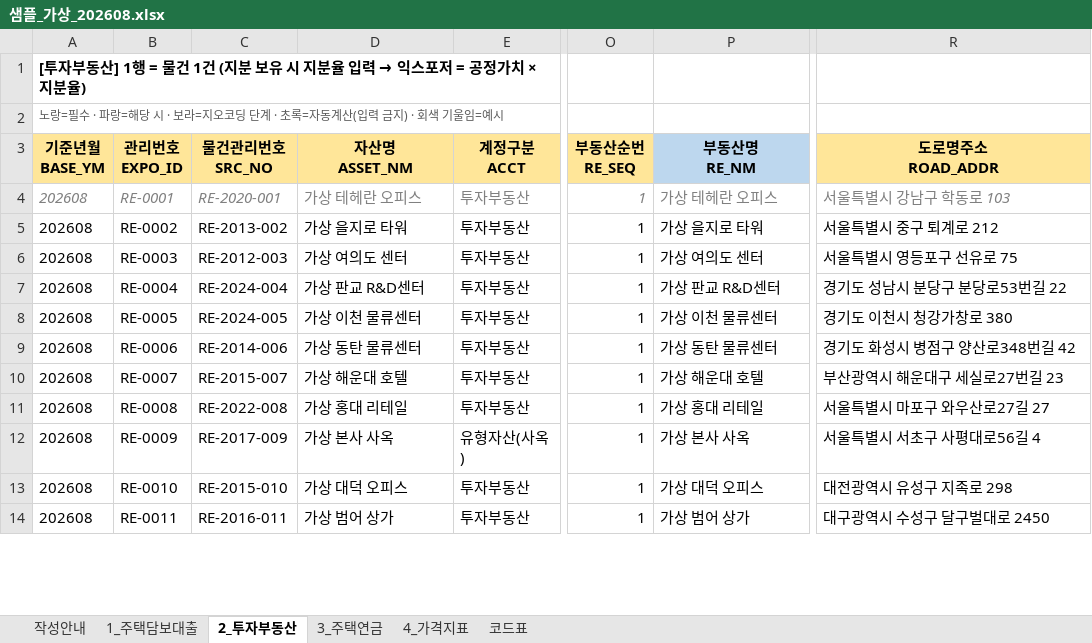
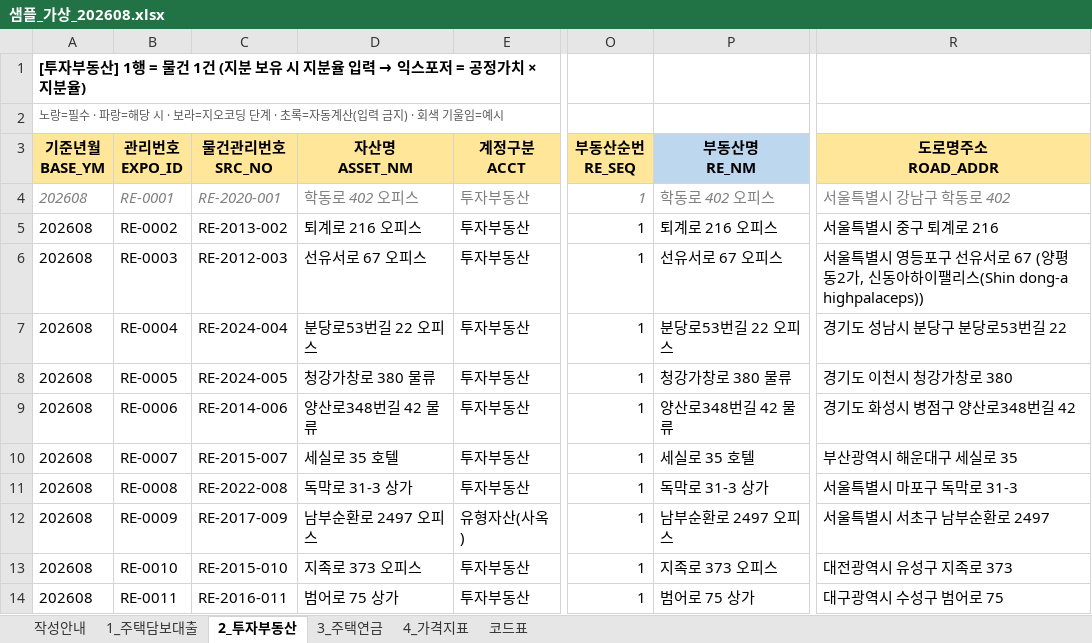
Before and after one commit to rmsckdwkd/PRPT_MNGE_CLAUDE, an Excel workbook: 샘플데이터/샘플_가상_202608.xlsx, sheet 2_투자부동산, drawn as a sheet; only a part is shown, gaps mark what is left out; values as stored, in another font and other column widths than the file's, no borders; the diff covers the shown part only; the diff names each change by its address in the sheet, - before the commit and + after, or states it on an @@ line.

```diff
--- a/샘플데이터/샘플_가상_202608.xlsx (sheet 2_투자부동산)
+++ b/샘플데이터/샘플_가상_202608.xlsx (sheet 2_투자부동산)
-D4 (자산명 ASSET_NM): 가상 테헤란 오피스
+D4 (자산명 ASSET_NM): 학동로 402 오피스
-P4 (부동산명 RE_NM): 가상 테헤란 오피스
+P4 (부동산명 RE_NM): 학동로 402 오피스
-R4 (도로명주소 ROAD_ADDR): 서울특별시 강남구 학동로 103
+R4 (도로명주소 ROAD_ADDR): 서울특별시 강남구 학동로 402
-D5 (자산명 ASSET_NM): 가상 을지로 타워
+D5 (자산명 ASSET_NM): 퇴계로 216 오피스
-P5 (부동산명 RE_NM): 가상 을지로 타워
+P5 (부동산명 RE_NM): 퇴계로 216 오피스
-R5 (도로명주소 ROAD_ADDR): 서울특별시 중구 퇴계로 212
+R5 (도로명주소 ROAD_ADDR): 서울특별시 중구 퇴계로 216
-D6 (자산명 ASSET_NM): 가상 여의도 센터
+D6 (자산명 ASSET_NM): 선유서로 67 오피스
-P6 (부동산명 RE_NM): 가상 여의도 센터
+P6 (부동산명 RE_NM): 선유서로 67 오피스
-R6 (도로명주소 ROAD_ADDR): 서울특별시 영등포구 선유로 75
+R6 (도로명주소 ROAD_ADDR): 서울특별시 영등포구 선유서로 67 (양평동2가, 신동아하이팰리스(Shin dong-a highpalaceps))
-D7 (자산명 ASSET_NM): 가상 판교 R&D센터
+D7 (자산명 ASSET_NM): 분당로53번길 22 오피스
-P7 (부동산명 RE_NM): 가상 판교 R&D센터
+P7 (부동산명 RE_NM): 분당로53번길 22 오피스
-D8 (자산명 ASSET_NM): 가상 이천 물류센터
+D8 (자산명 ASSET_NM): 청강가창로 380 물류
-P8 (부동산명 RE_NM): 가상 이천 물류센터
+P8 (부동산명 RE_NM): 청강가창로 380 물류
-D9 (자산명 ASSET_NM): 가상 동탄 물류센터
+D9 (자산명 ASSET_NM): 양산로348번길 42 물류
-P9 (부동산명 RE_NM): 가상 동탄 물류센터
+P9 (부동산명 RE_NM): 양산로348번길 42 물류
-D10 (자산명 ASSET_NM): 가상 해운대 호텔
+D10 (자산명 ASSET_NM): 세실로 35 호텔
-P10 (부동산명 RE_NM): 가상 해운대 호텔
+P10 (부동산명 RE_NM): 세실로 35 호텔
-R10 (도로명주소 ROAD_ADDR): 부산광역시 해운대구 세실로27번길 23
+R10 (도로명주소 ROAD_ADDR): 부산광역시 해운대구 세실로 35
-D11 (자산명 ASSET_NM): 가상 홍대 리테일
+D11 (자산명 ASSET_NM): 독막로 31-3 상가
-P11 (부동산명 RE_NM): 가상 홍대 리테일
+P11 (부동산명 RE_NM): 독막로 31-3 상가
-R11 (도로명주소 ROAD_ADDR): 서울특별시 마포구 와우산로27길 27
+R11 (도로명주소 ROAD_ADDR): 서울특별시 마포구 독막로 31-3
-D12 (자산명 ASSET_NM): 가상 본사 사옥
+D12 (자산명 ASSET_NM): 남부순환로 2497 오피스
-P12 (부동산명 RE_NM): 가상 본사 사옥
+P12 (부동산명 RE_NM): 남부순환로 2497 오피스
-R12 (도로명주소 ROAD_ADDR): 서울특별시 서초구 사평대로56길 4
+R12 (도로명주소 ROAD_ADDR): 서울특별시 서초구 남부순환로 2497
-D13 (자산명 ASSET_NM): 가상 대덕 오피스
+D13 (자산명 ASSET_NM): 지족로 373 오피스
-P13 (부동산명 RE_NM): 가상 대덕 오피스
+P13 (부동산명 RE_NM): 지족로 373 오피스
-R13 (도로명주소 ROAD_ADDR): 대전광역시 유성구 지족로 298
+R13 (도로명주소 ROAD_ADDR): 대전광역시 유성구 지족로 373
-D14 (자산명 ASSET_NM): 가상 범어 상가
+D14 (자산명 ASSET_NM): 범어로 75 상가
-P14 (부동산명 RE_NM): 가상 범어 상가
+P14 (부동산명 RE_NM): 범어로 75 상가
-R14 (도로명주소 ROAD_ADDR): 대구광역시 수성구 달구벌대로 2450
+R14 (도로명주소 ROAD_ADDR): 대구광역시 수성구 범어로 75
```
Also changed, not shown: 3 edited cells elsewhere in this sheet, sheet 1_주택담보대출, sheet 3_주택연금, 샘플데이터/KB_매매가격지수_가상_시계열.xlsx, 샘플데이터/동가격프록시_가상_202301-202609.xlsx, 7 other files.
